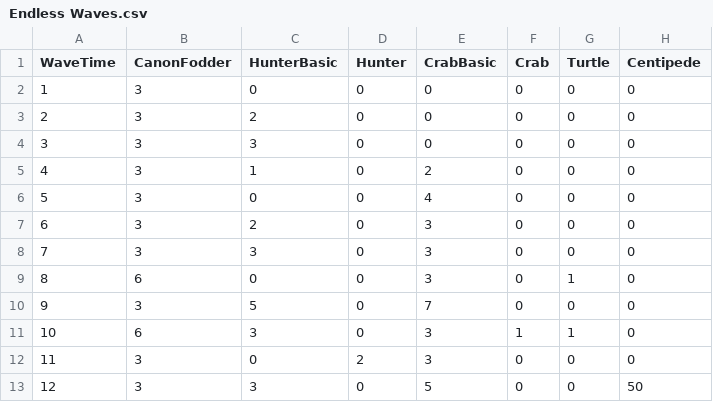
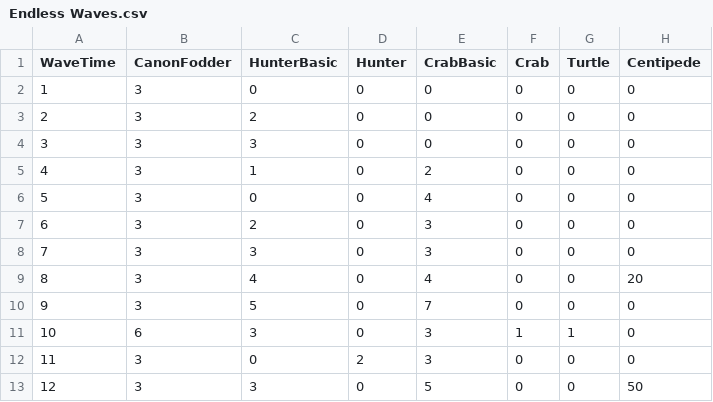
Before and after one commit to Slenderpi/RazorCyclone, a CSV file: Assets/Misc/Endless Waves.csv, drawn as a sheet; only a part is shown.

```diff
--- a/Assets/Misc/Endless Waves.csv
+++ b/Assets/Misc/Endless Waves.csv
@@ -8,3 +8,3 @@ WaveTime,CanonFodder,HunterBasic,Hunter,CrabBasic,Crab,Turtle,Centipede
 7,3,3,0,3,0,0,0
-8,6,0,0,3,0,1,0
+8,3,4,0,4,0,0,20
 9,3,5,0,7,0,0,0
```
Also changed, not shown: 1 other file.
